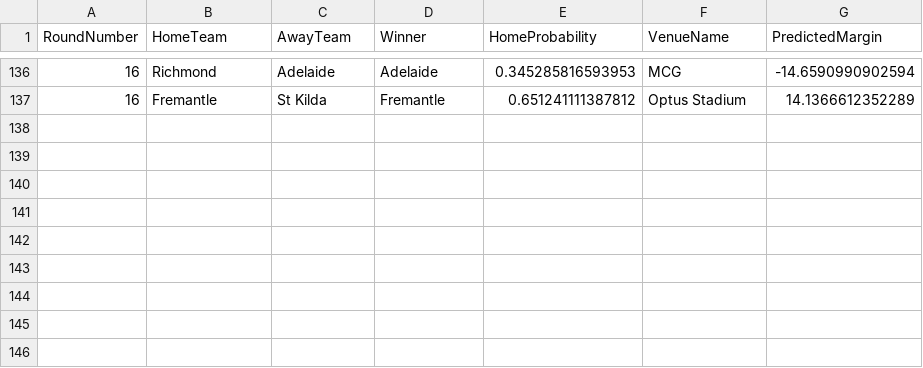
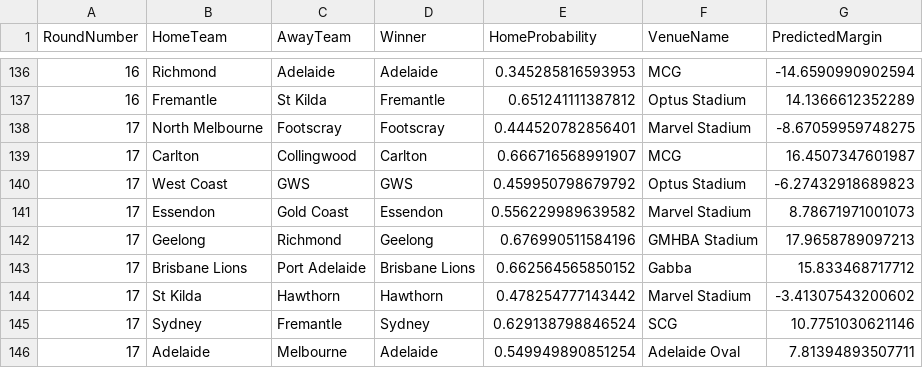
Before and after one commit to ChakriMamidanna/aflstats, a CSV file: predictions2025/chakri_2025_allpredsorig.csv, drawn as a sheet; only a part is shown, gaps mark what is left out.

```diff
--- a/predictions2025/chakri_2025_allpredsorig.csv
+++ b/predictions2025/chakri_2025_allpredsorig.csv
@@ -137 +137,10 @@
 16,"Fremantle","St Kilda","Fremantle",0.651241111387812,"Optus Stadium",14.1366612352289
+17,"North Melbourne","Footscray","Footscray",0.444520782856401,"Marvel Stadium",-8.67059959748275
+17,"Carlton","Collingwood","Carlton",0.666716568991907,"MCG",16.4507347601987
+17,"West Coast","GWS","GWS",0.459950798679792,"Optus Stadium",-6.27432918689823
+17,"Essendon","Gold Coast","Essendon",0.556229989639582,"Marvel Stadium",8.78671971001073
+17,"Geelong","Richmond","Geelong",0.676990511584196,"GMHBA Stadium",17.9658789097213
+17,"Brisbane Lions","Port Adelaide","Brisbane Lions",0.662564565850152,"Gabba",15.833468717712
+17,"St Kilda","Hawthorn","Hawthorn",0.478254777143442,"Marvel Stadium",-3.41307543200602
+17,"Sydney","Fremantle","Sydney",0.629138798846524,"SCG",10.7751030621146
+17,"Adelaide","Melbourne","Adelaide",0.549949890851254,"Adelaide Oval",7.81394893507711
```
Also changed, not shown: predictions2025/chakri_2025_allpreds.csv, results25/old_2025_allpreds.csv, 6 other files.
